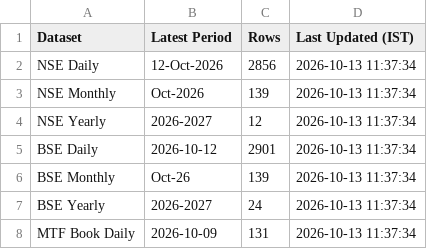
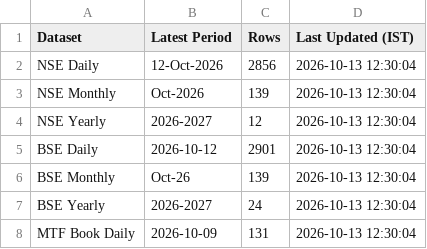
Before and after one commit to Vaibhav130195/NSE-F-O-Turnover-Data, a CSV file: status.csv, drawn as a sheet.

Commit message:
Update status.csv

```diff
--- a/status.csv
+++ b/status.csv
@@ -1,8 +1,8 @@
 Dataset,Latest Period,Rows,Last Updated (IST)
-NSE Daily,12-Oct-2026,2856,2026-10-13 11:37:34
-NSE Monthly,Oct-2026,139,2026-10-13 11:37:34
-NSE Yearly,2026-2027,12,2026-10-13 11:37:34
-BSE Daily,2026-10-12,2901,2026-10-13 11:37:34
-BSE Monthly,Oct-26,139,2026-10-13 11:37:34
-BSE Yearly,2026-2027,24,2026-10-13 11:37:34
-MTF Book Daily,2026-10-09,131,2026-10-13 11:37:34
+NSE Daily,12-Oct-2026,2856,2026-10-13 12:30:04
+NSE Monthly,Oct-2026,139,2026-10-13 12:30:04
+NSE Yearly,2026-2027,12,2026-10-13 12:30:04
+BSE Daily,2026-10-12,2901,2026-10-13 12:30:04
+BSE Monthly,Oct-26,139,2026-10-13 12:30:04
+BSE Yearly,2026-2027,24,2026-10-13 12:30:04
+MTF Book Daily,2026-10-09,131,2026-10-13 12:30:04
```
